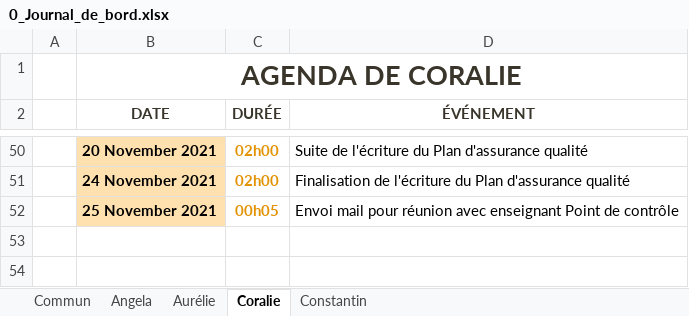
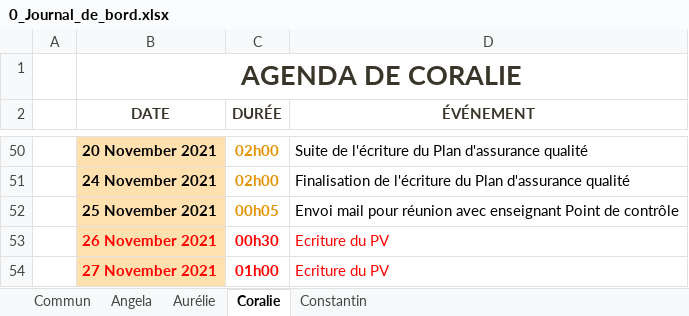
Before and after one commit to ConstantinHrrmn/WavContact, an Excel workbook: Documents/0_Journal_de_bord.xlsx, sheet Coralie, drawn as a sheet; only a part is shown, gaps mark what is left out; values as stored, in another font and other column widths than the file's, no borders; table styles not drawn; the diff names each change by its address in the sheet, - before the commit and + after, or states it on an @@ line.

```diff
--- a/Documents/0_Journal_de_bord.xlsx (sheet Coralie)
+++ b/Documents/0_Journal_de_bord.xlsx (sheet Coralie)
+row 53:  | 26 November 2021 | 00h30 | Ecriture du PV
+row 54:  | 27 November 2021 | 01h00 | Ecriture du PV
```
Also changed, not shown: sheet Commun.
